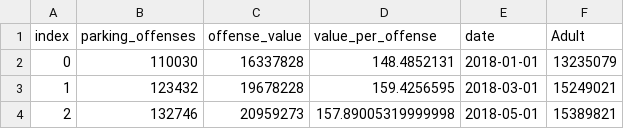
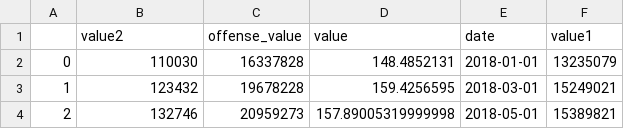
Before and after one commit to abuujo/dataFiles, a CSV file: Bus Analysis/parking_data_joined.csv, drawn as a sheet; only a part is shown.

```diff
--- a/Bus Analysis/parking_data_joined.csv
+++ b/Bus Analysis/parking_data_joined.csv
@@ -1,2 +1,2 @@
-index,parking_offenses,offense_value,value_per_offense,date,Adult
+,value2,offense_value,value,date,value1
 0,110030,16337828,148.4852131,2018-01-01,13235079
```
Also changed, not shown: Bus Analysis/bus_train.csv, Bus Analysis/ferry_bus.csv.
